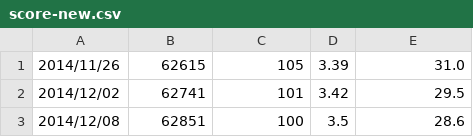
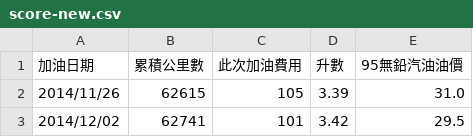
Before and after one commit to jackie-pro/PY-Learn, a CSV file: oil-project/score-new.csv, drawn as a sheet; only a part is shown; the shorter side is filled out with more unchanged rows; the diff names each change by its address in the sheet, - before the commit and + after, or states it on an @@ line.

```diff
--- a/oil-project/score-new.csv
+++ b/oil-project/score-new.csv
+row 1: 加油日期 | 累積公里數 | 此次加油費用 | 升數 | 95無鉛汽油油價
```
Also changed, not shown: 9 other files.
